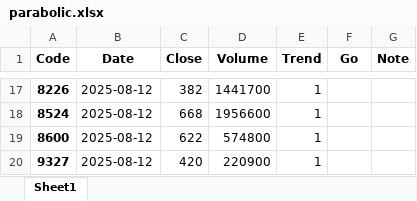
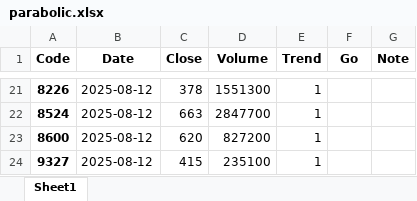
Before and after one commit to bitwalk123/stock, an Excel workbook: parabolic/2025/08/12/parabolic.xlsx, sheet Sheet1, drawn as a sheet; only a part is shown, gaps mark what is left out; values as stored, in another font and other column widths than the file's, no borders; addresses are those after the commit; the diff covers the shown part only; the diff names each change by its address in the sheet, - before the commit and + after, or states it on an @@ line.

```diff
--- a/parabolic/2025/08/12/parabolic.xlsx (sheet Sheet1)
+++ b/parabolic/2025/08/12/parabolic.xlsx (sheet Sheet1)
-C21 (Close): 382
+C21 (Close): 378
-D21 (Volume): 1441700
+D21 (Volume): 1551300
-C22 (Close): 668
+C22 (Close): 663
-D22 (Volume): 1956600
+D22 (Volume): 2847700
-C23 (Close): 622
+C23 (Close): 620
-D23 (Volume): 574800
+D23 (Volume): 827200
-C24 (Close): 420
+C24 (Close): 415
-D24 (Volume): 220900
+D24 (Volume): 235100
```
Also changed, not shown: 4 added rows and 29 edited cells elsewhere in this sheet, 23 other files.
